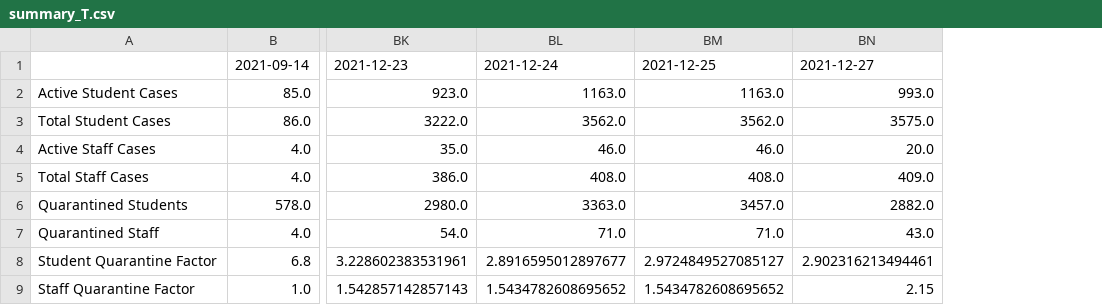
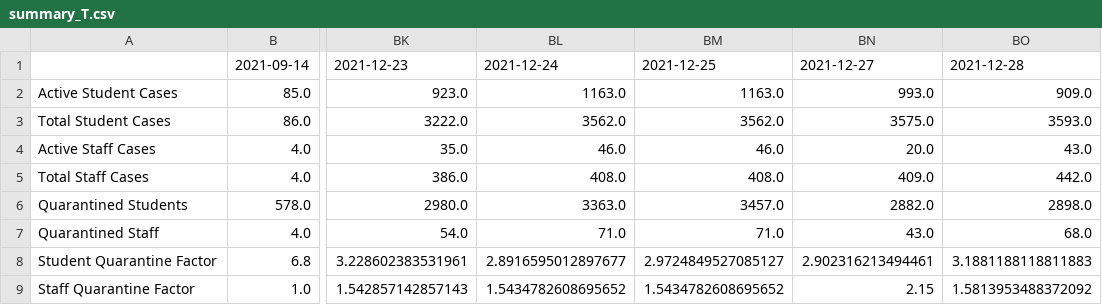
Before and after one commit to robwiss/aacps_covid_data, a CSV file: summary_T.csv, drawn as a sheet; only a part is shown, gaps mark what is left out; the diff names each change by its address in the sheet, - before the commit and + after, or states it on an @@ line.

Commit message:
data update 2021-12-28

```diff
--- a/summary_T.csv
+++ b/summary_T.csv
+column BO, rows 1-9: 2021-12-28 | 909.0 | 3593.0 | 43.0 | 442.0 | 2898.0 | 68.0 | 3.1881188118811883 | 1.5813953488372092
```
Also changed, not shown: summary.csv, 4 other files.
